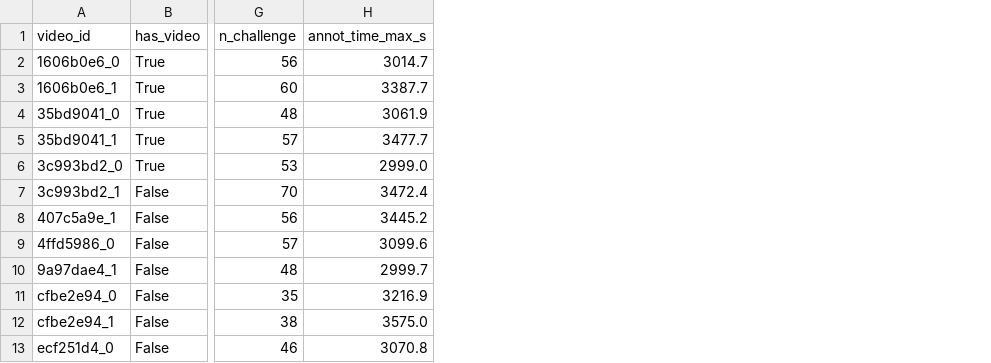
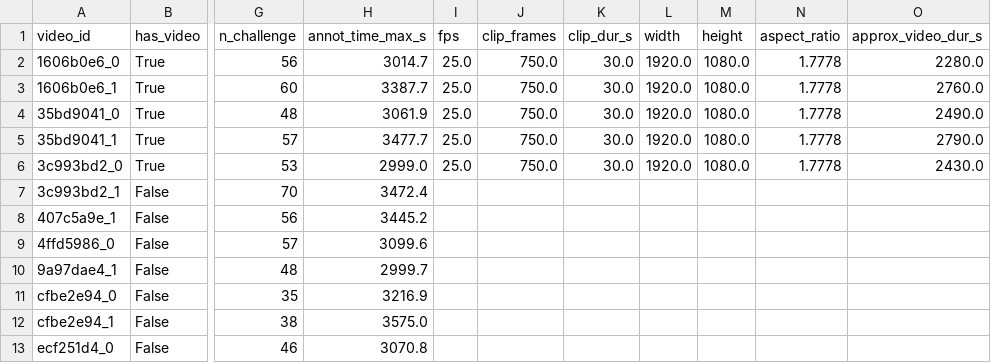
Before and after one commit to nilsmuralles/DataScience-P2, a CSV file: data/processed/video_meta.csv, drawn as a sheet; only a part is shown, gaps mark what is left out; the diff names each change by its address in the sheet, - before the commit and + after, or states it on an @@ line.

```diff
--- a/data/processed/video_meta.csv
+++ b/data/processed/video_meta.csv
+column I (fps), rows 2-6: all 25.0
+column J (clip_frames), rows 2-6: all 750.0
+column K (clip_dur_s), rows 2-6: all 30.0
+column L (width), rows 2-6: all 1920.0
+column M (height), rows 2-6: all 1080.0
+column N (aspect_ratio), rows 2-6: all 1.7778
+column O (approx_video_dur_s), rows 2-6: 2280.0 | 2760.0 | 2490.0 | 2790.0 | 2430.0
```
Also changed, not shown: 19 other files.
